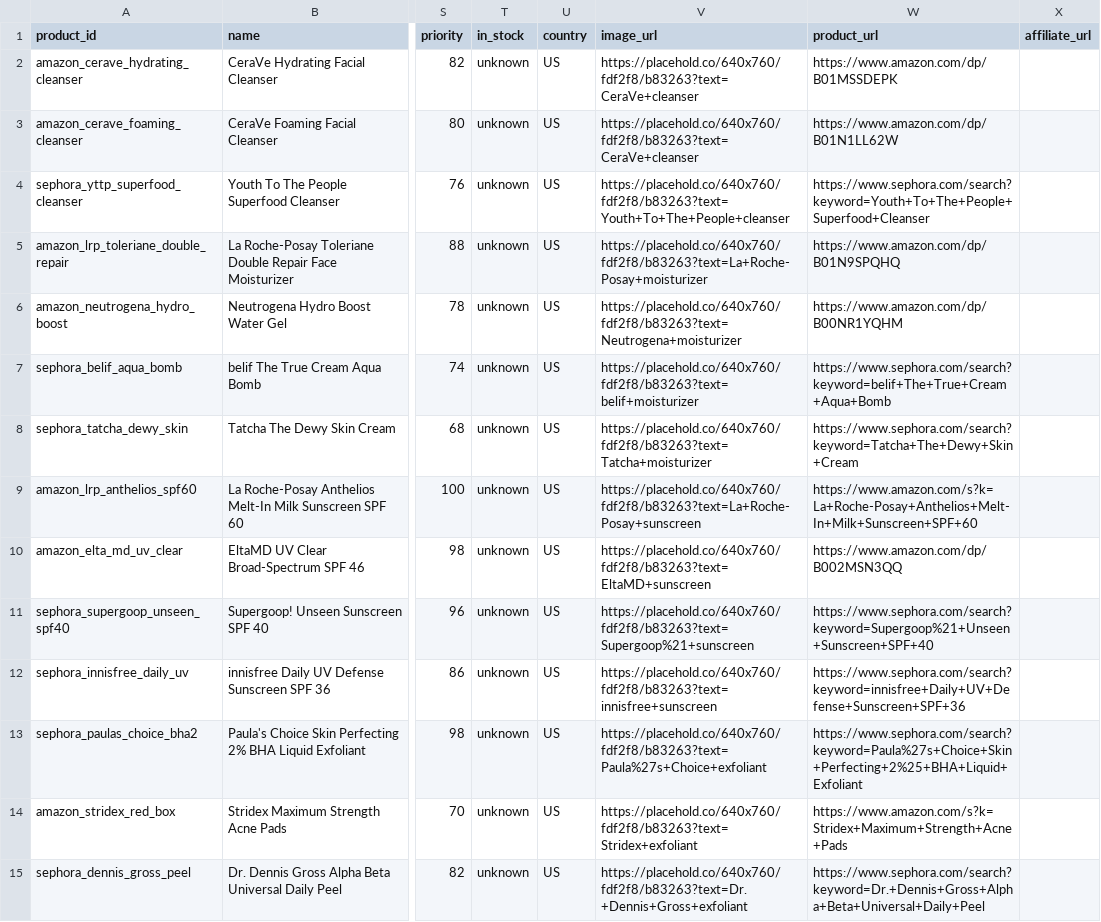
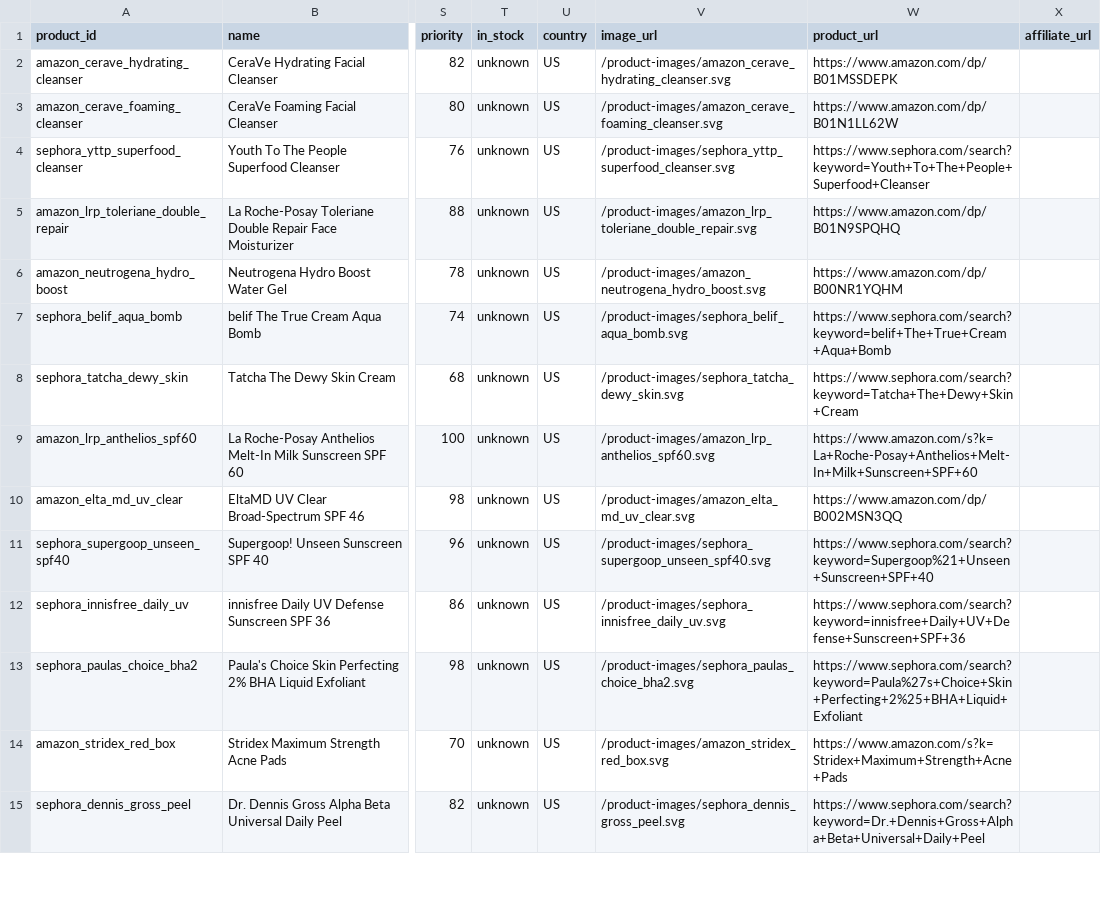
Before and after one commit to yanishmk/aster, a CSV file: backend/data/products.csv, drawn as a sheet; only a part is shown, gaps mark what is left out; the diff covers the shown part only; the diff names each change by its address in the sheet, - before the commit and + after, or states it on an @@ line.

Commit message:
Add local product image assets

```diff
--- a/backend/data/products.csv
+++ b/backend/data/products.csv
-V2 (image_url): https://placehold.co/640x760/fdf2f8/b83263?text=CeraVe+cleanser
+V2 (image_url): /product-images/amazon_cerave_hydrating_cleanser.svg
-V3 (image_url): https://placehold.co/640x760/fdf2f8/b83263?text=CeraVe+cleanser
+V3 (image_url): /product-images/amazon_cerave_foaming_cleanser.svg
-V4 (image_url): https://placehold.co/640x760/fdf2f8/b83263?text=Youth+To+The+People+cleanser
+V4 (image_url): /product-images/sephora_yttp_superfood_cleanser.svg
-V5 (image_url): https://placehold.co/640x760/fdf2f8/b83263?text=La+Roche-Posay+moisturizer
+V5 (image_url): /product-images/amazon_lrp_toleriane_double_repair.svg
-V6 (image_url): https://placehold.co/640x760/fdf2f8/b83263?text=Neutrogena+moisturizer
+V6 (image_url): /product-images/amazon_neutrogena_hydro_boost.svg
-V7 (image_url): https://placehold.co/640x760/fdf2f8/b83263?text=belif+moisturizer
+V7 (image_url): /product-images/sephora_belif_aqua_bomb.svg
-V8 (image_url): https://placehold.co/640x760/fdf2f8/b83263?text=Tatcha+moisturizer
+V8 (image_url): /product-images/sephora_tatcha_dewy_skin.svg
-V9 (image_url): https://placehold.co/640x760/fdf2f8/b83263?text=La+Roche-Posay+sunscreen
+V9 (image_url): /product-images/amazon_lrp_anthelios_spf60.svg
-V10 (image_url): https://placehold.co/640x760/fdf2f8/b83263?text=EltaMD+sunscreen
+V10 (image_url): /product-images/amazon_elta_md_uv_clear.svg
-V11 (image_url): https://placehold.co/640x760/fdf2f8/b83263?text=Supergoop%21+sunscreen
+V11 (image_url): /product-images/sephora_supergoop_unseen_spf40.svg
-V12 (image_url): https://placehold.co/640x760/fdf2f8/b83263?text=innisfree+sunscreen
+V12 (image_url): /product-images/sephora_innisfree_daily_uv.svg
-V13 (image_url): https://placehold.co/640x760/fdf2f8/b83263?text=Paula%27s+Choice+exfoliant
+V13 (image_url): /product-images/sephora_paulas_choice_bha2.svg
-V14 (image_url): https://placehold.co/640x760/fdf2f8/b83263?text=Stridex+exfoliant
+V14 (image_url): /product-images/amazon_stridex_red_box.svg
-V15 (image_url): https://placehold.co/640x760/fdf2f8/b83263?text=Dr.+Dennis+Gross+exfoliant
+V15 (image_url): /product-images/sephora_dennis_gross_peel.svg
```
Also changed, not shown: 22 edited cells elsewhere in this file, 37 other files.
